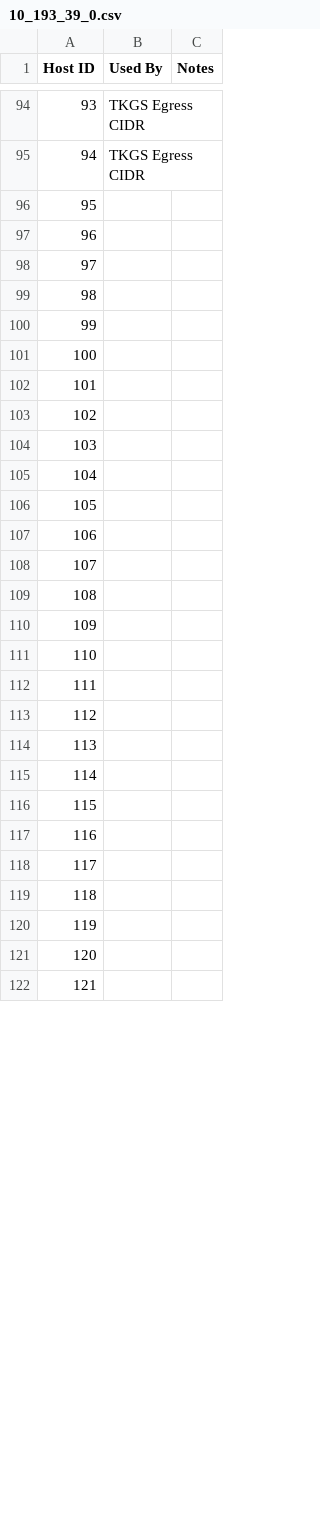
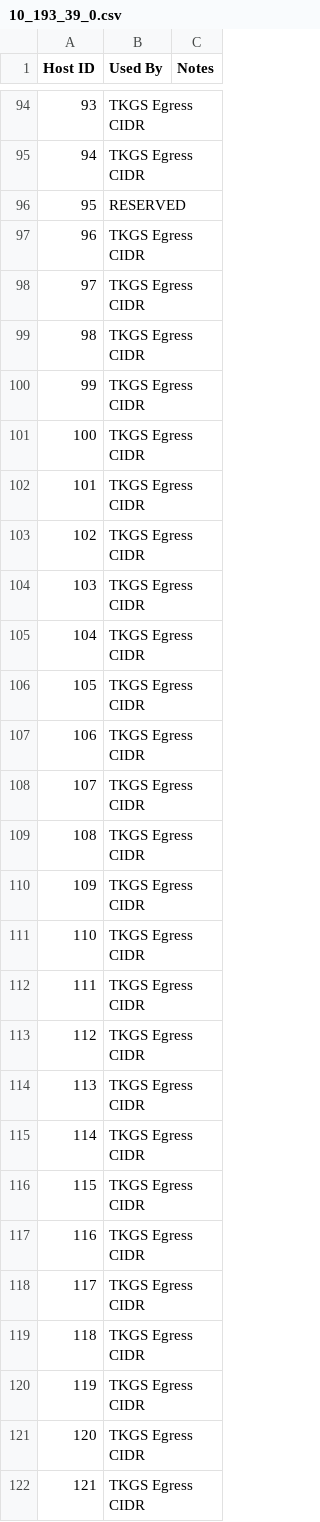
Before and after one commit to Tanzu-Solutions-Engineering/CaaSEnv, a CSV file: EnvironmentalInfo/10_193_39_0.csv, drawn as a sheet; only a part is shown, gaps mark what is left out; the diff covers the shown part only.

Commit message:
Update 10_193_39_0.csv

```diff
--- a/EnvironmentalInfo/10_193_39_0.csv
+++ b/EnvironmentalInfo/10_193_39_0.csv
@@ -95,28 +95,28 @@
 94,TKGS Egress CIDR,
-95,,
-96,,
-97,,
-98,,
-99,,
-100,,
-101,,
-102,,
-103,,
-104,,
-105,,
-106,,
-107,,
-108,,
-109,,
-110,,
-111,,
-112,,
-113,,
-114,,
-115,,
-116,,
-117,,
-118,,
-119,,
-120,,
-121,,
+95,RESERVED,
+96,TKGS Egress CIDR,
+97,TKGS Egress CIDR,
+98,TKGS Egress CIDR,
+99,TKGS Egress CIDR,
+100,TKGS Egress CIDR,
+101,TKGS Egress CIDR,
+102,TKGS Egress CIDR,
+103,TKGS Egress CIDR,
+104,TKGS Egress CIDR,
+105,TKGS Egress CIDR,
+106,TKGS Egress CIDR,
+107,TKGS Egress CIDR,
+108,TKGS Egress CIDR,
+109,TKGS Egress CIDR,
+110,TKGS Egress CIDR,
+111,TKGS Egress CIDR,
+112,TKGS Egress CIDR,
+113,TKGS Egress CIDR,
+114,TKGS Egress CIDR,
+115,TKGS Egress CIDR,
+116,TKGS Egress CIDR,
+117,TKGS Egress CIDR,
+118,TKGS Egress CIDR,
+119,TKGS Egress CIDR,
+120,TKGS Egress CIDR,
+121,TKGS Egress CIDR,
```
Also changed, not shown: 38 edited cells elsewhere in this file.
